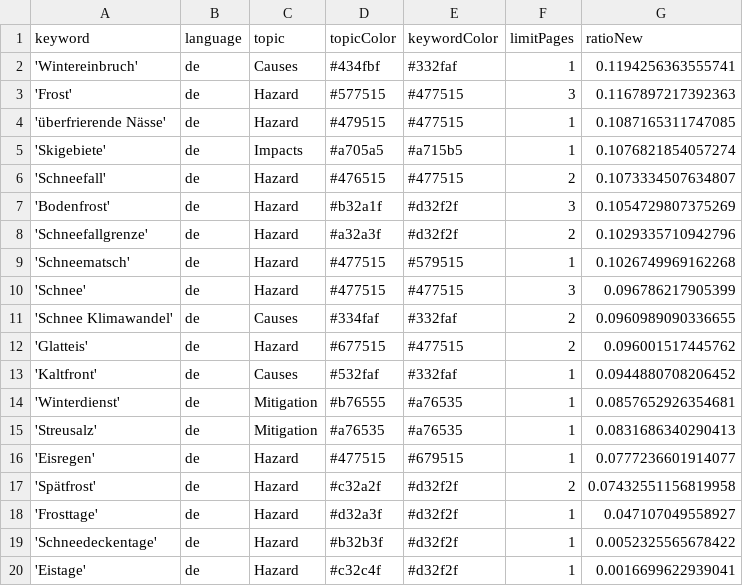
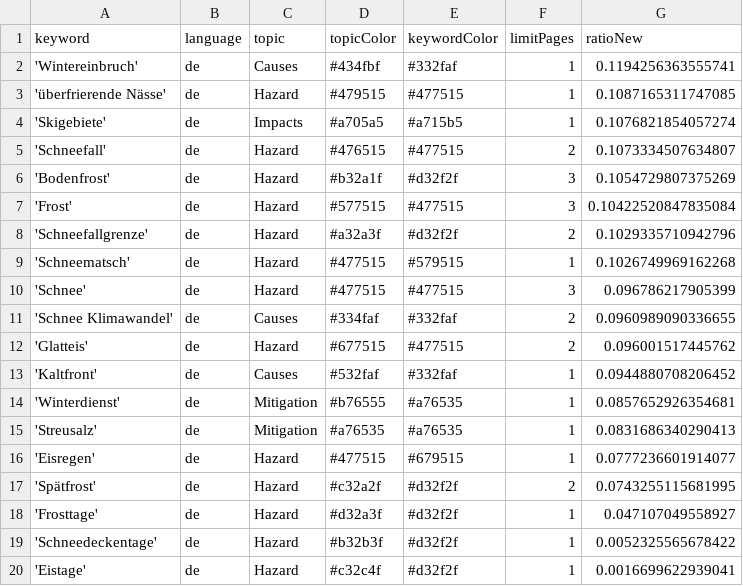
Before and after one commit to tlais147-physgeo01/snowIceIsComing, a CSV file: keywords.csv, drawn as a sheet.

Commit message:
Commit from GitHub Actions (harvest:0.0)

```diff
--- a/keywords.csv
+++ b/keywords.csv
@@ -2,3 +2,2 @@ keyword,language,topic,topicColor,keywordColor,limitPages,ratioNew
 'Wintereinbruch',de,Causes,#434fbf,#332faf,1,0.1194256363555741
-'Frost',de,Hazard,#577515,#477515,3,0.1167897217392363
 'überfrierende Nässe',de,Hazard,#479515,#477515,1,0.1087165311747085
@@ -7,2 +6,3 @@ keyword,language,topic,topicColor,keywordColor,limitPages,ratioNew
 'Bodenfrost',de,Hazard,#b32a1f,#d32f2f,3,0.1054729807375269
+'Frost',de,Hazard,#577515,#477515,3,0.10422520847835084
 'Schneefallgrenze',de,Hazard,#a32a3f,#d32f2f,2,0.1029335710942796
@@ -16,3 +16,3 @@ keyword,language,topic,topicColor,keywordColor,limitPages,ratioNew
 'Eisregen',de,Hazard,#477515,#679515,1,0.0777236601914077
-'Spätfrost',de,Hazard,#c32a2f,#d32f2f,2,0.07432551156819958
+'Spätfrost',de,Hazard,#c32a2f,#d32f2f,2,0.0743255115681995
 'Frosttage',de,Hazard,#d32a3f,#d32f2f,1,0.047107049558927
```
